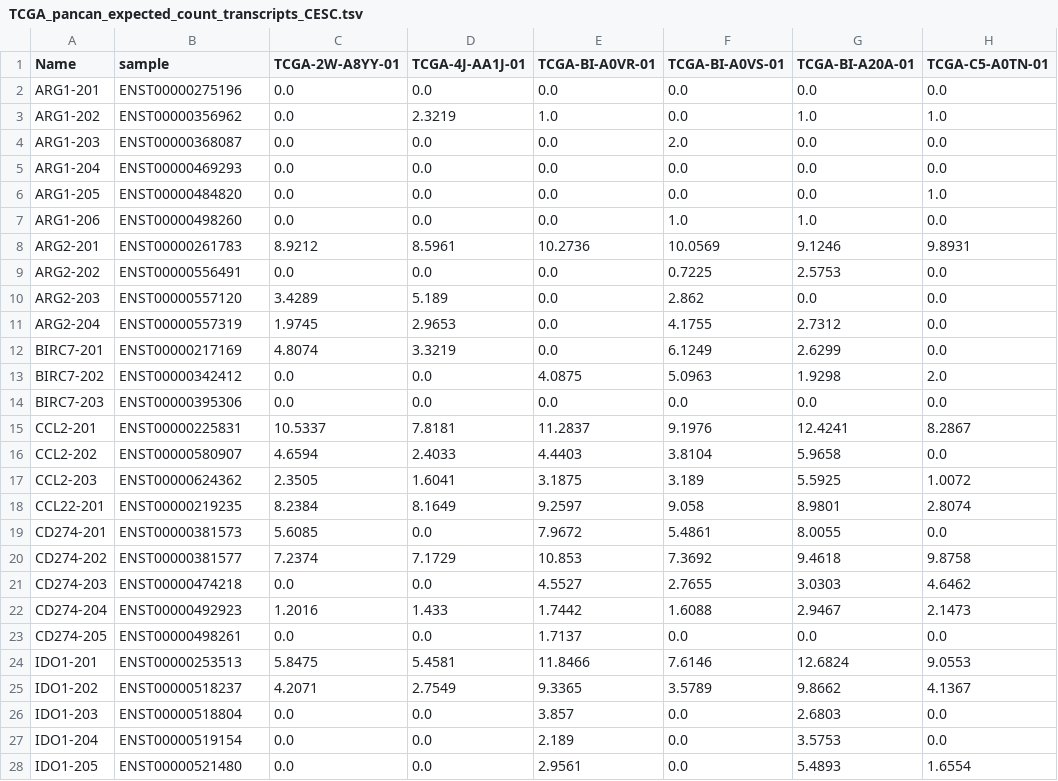
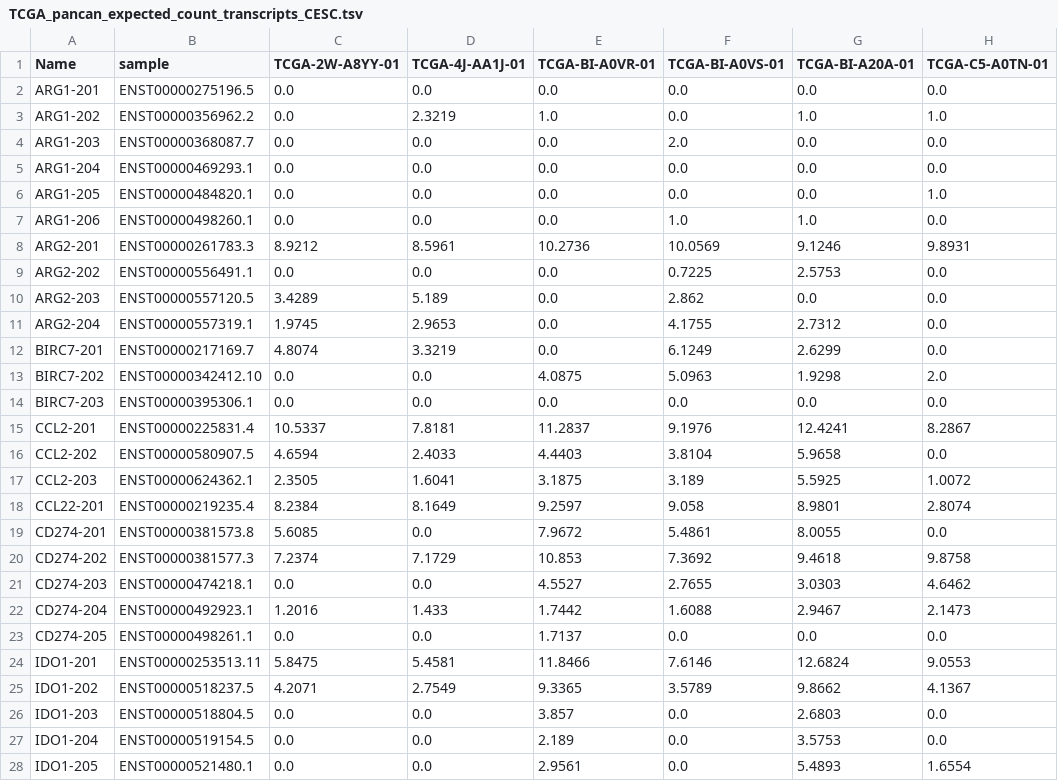
Before and after one commit to MetteBoge/TMA_thesis, a TSV file: data/transcript_expression/TCGA_pancan_expected_count_transcripts_CESC.tsv, drawn as a sheet; only a part is shown; the diff covers the shown part only; the diff names each change by its address in the sheet, - before the commit and + after, or states it on an @@ line.

```diff
--- a/data/transcript_expression/TCGA_pancan_expected_count_transcripts_CESC.tsv
+++ b/data/transcript_expression/TCGA_pancan_expected_count_transcripts_CESC.tsv
-B2 (sample): ENST00000275196
+B2 (sample): ENST00000275196.5
-B3 (sample): ENST00000356962
+B3 (sample): ENST00000356962.2
-B4 (sample): ENST00000368087
+B4 (sample): ENST00000368087.7
-B5 (sample): ENST00000469293
+B5 (sample): ENST00000469293.1
-B6 (sample): ENST00000484820
+B6 (sample): ENST00000484820.1
-B7 (sample): ENST00000498260
+B7 (sample): ENST00000498260.1
-B8 (sample): ENST00000261783
+B8 (sample): ENST00000261783.3
-B9 (sample): ENST00000556491
+B9 (sample): ENST00000556491.1
-B10 (sample): ENST00000557120
+B10 (sample): ENST00000557120.5
-B11 (sample): ENST00000557319
+B11 (sample): ENST00000557319.1
-B12 (sample): ENST00000217169
+B12 (sample): ENST00000217169.7
-B13 (sample): ENST00000342412
+B13 (sample): ENST00000342412.10
-B14 (sample): ENST00000395306
+B14 (sample): ENST00000395306.1
-B15 (sample): ENST00000225831
+B15 (sample): ENST00000225831.4
-B16 (sample): ENST00000580907
+B16 (sample): ENST00000580907.5
-B17 (sample): ENST00000624362
+B17 (sample): ENST00000624362.1
-B18 (sample): ENST00000219235
+B18 (sample): ENST00000219235.4
-B19 (sample): ENST00000381573
+B19 (sample): ENST00000381573.8
-B20 (sample): ENST00000381577
+B20 (sample): ENST00000381577.3
-B21 (sample): ENST00000474218
+B21 (sample): ENST00000474218.1
-B22 (sample): ENST00000492923
+B22 (sample): ENST00000492923.1
-B23 (sample): ENST00000498261
+B23 (sample): ENST00000498261.1
-B24 (sample): ENST00000253513
+B24 (sample): ENST00000253513.11
-B25 (sample): ENST00000518237
+B25 (sample): ENST00000518237.5
-B26 (sample): ENST00000518804
+B26 (sample): ENST00000518804.5
-B27 (sample): ENST00000519154
+B27 (sample): ENST00000519154.5
-B28 (sample): ENST00000521480
+B28 (sample): ENST00000521480.1
```
Also changed, not shown: 37 edited cells elsewhere in this file, data/transcript_expression/TCGA_pancan_expected_count_transcripts_BRCA.tsv, data/transcript_expression/TCGA_pancan_expected_count_transcripts_CHOL.tsv, 7 other files.
